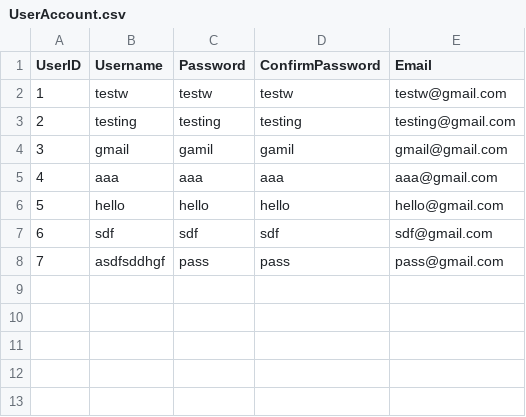
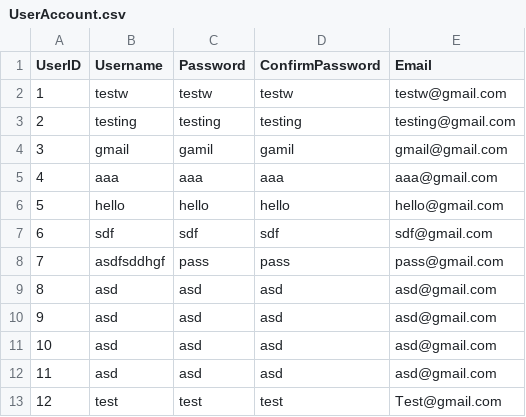
Before and after one commit to CClawsonSCC/SCCC-CPT-200-Team-1, a CSV file: Code-Crate/CodeCrateData/UserAccountData/UserAccount.csv, drawn as a sheet.

Commit message:
Added a Success Toast when registering account

```diff
--- a/Code-Crate/CodeCrateData/UserAccountData/UserAccount.csv
+++ b/Code-Crate/CodeCrateData/UserAccountData/UserAccount.csv
@@ -8 +8,6 @@ UserID,Username,Password,ConfirmPassword,Email
 7,asdfsddhgf,pass,pass,pass@gmail.com
+8,asd,asd,asd,asd@gmail.com
+9,asd,asd,asd,asd@gmail.com
+10,asd,asd,asd,asd@gmail.com
+11,asd,asd,asd,asd@gmail.com
+12,test,test,test,Test@gmail.com
```
Also changed, not shown: 3 other files.
